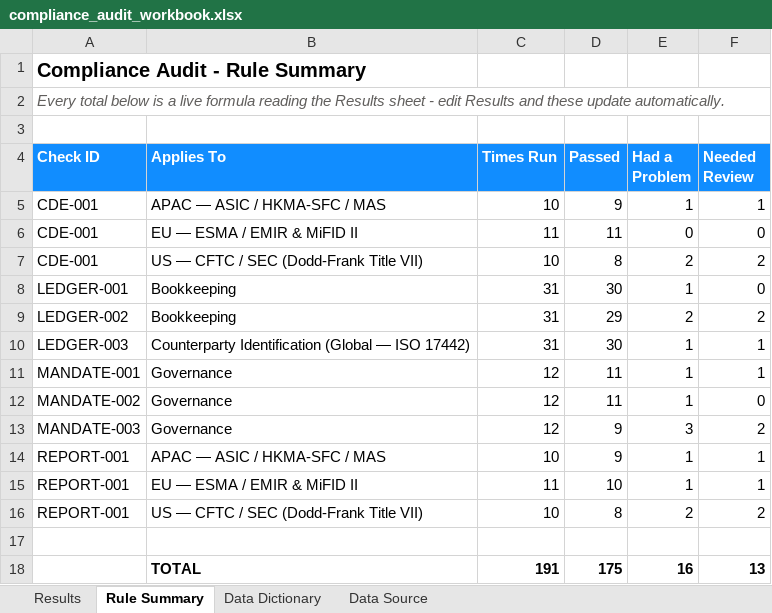
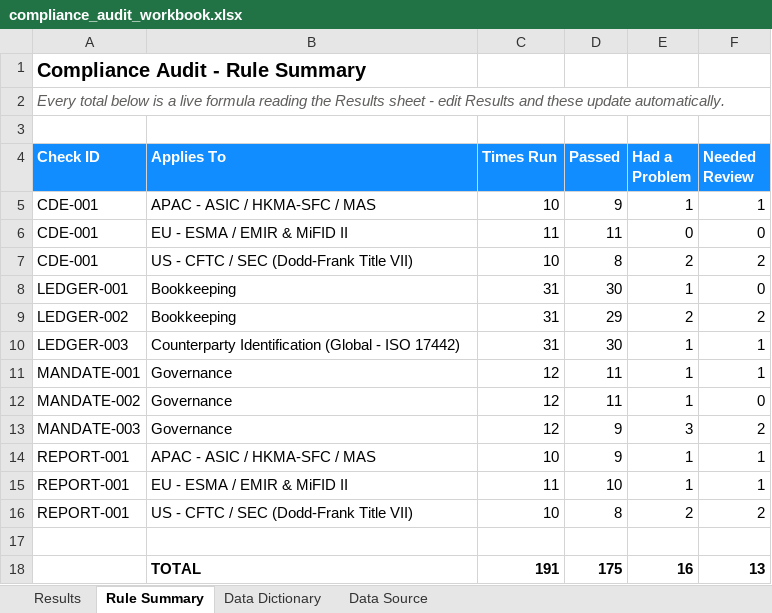
Before and after one commit to rahulmistry18/compliance-audit-data-automation, an Excel workbook: data/bi_exports/compliance_audit_workbook.xlsx, sheet Rule Summary, drawn as a sheet; values as stored, in another font and other column widths than the file's, no borders; the diff names each change by its address in the sheet, - before the commit and + after, or states it on an @@ line.

```diff
--- a/data/bi_exports/compliance_audit_workbook.xlsx (sheet Rule Summary)
+++ b/data/bi_exports/compliance_audit_workbook.xlsx (sheet Rule Summary)
-B5 (Applies To): APAC — ASIC / HKMA-SFC / MAS
+B5 (Applies To): APAC - ASIC / HKMA-SFC / MAS
-B6 (Applies To): EU — ESMA / EMIR & MiFID II
+B6 (Applies To): EU - ESMA / EMIR & MiFID II
-B7 (Applies To): US — CFTC / SEC (Dodd-Frank Title VII)
+B7 (Applies To): US - CFTC / SEC (Dodd-Frank Title VII)
-B10 (Applies To): …Identification (Global — ISO 17442)
+B10 (Applies To): …Identification (Global - ISO 17442)
-B14 (Applies To): APAC — ASIC / HKMA-SFC / MAS
+B14 (Applies To): APAC - ASIC / HKMA-SFC / MAS
-B15 (Applies To): EU — ESMA / EMIR & MiFID II
+B15 (Applies To): EU - ESMA / EMIR & MiFID II
-B16 (Applies To): US — CFTC / SEC (Dodd-Frank Title VII)
+B16 (Applies To): US - CFTC / SEC (Dodd-Frank Title VII)
```
Also changed, not shown: sheet Results, 7 other files.
